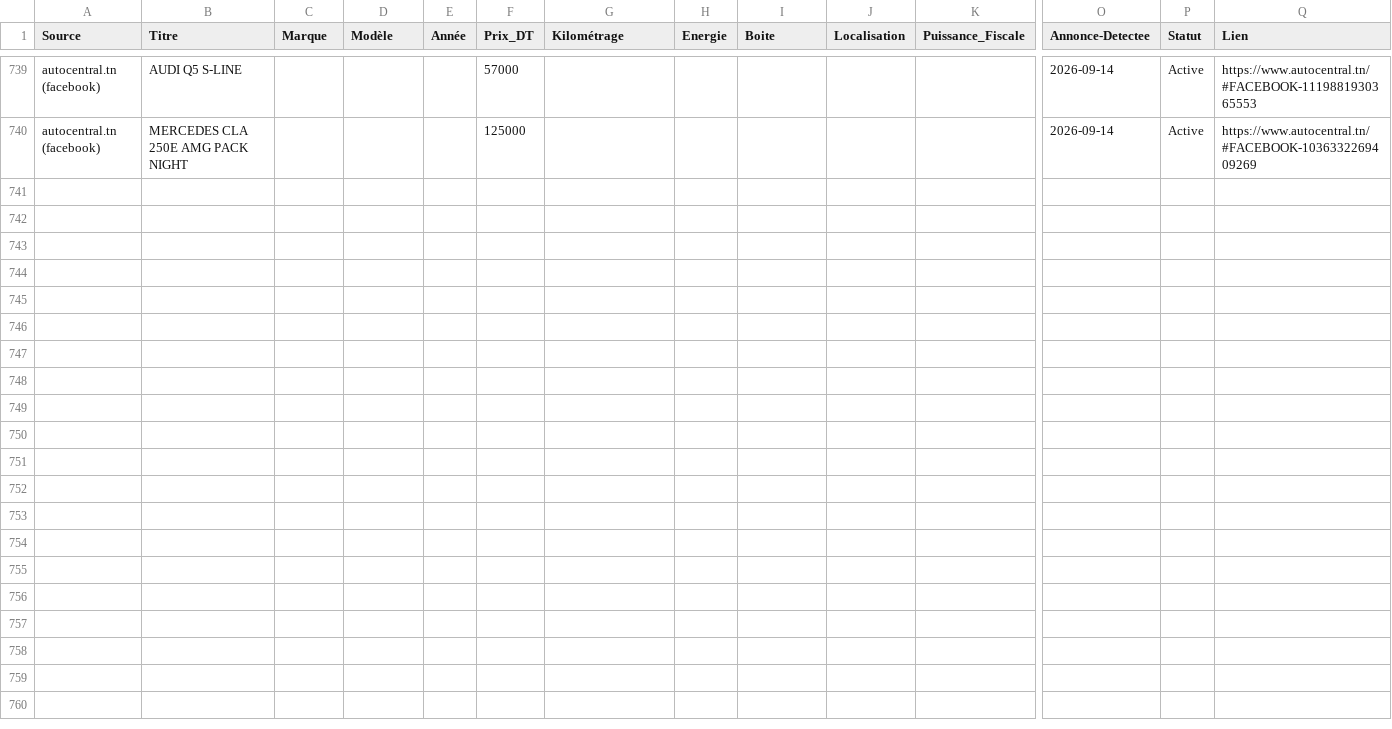
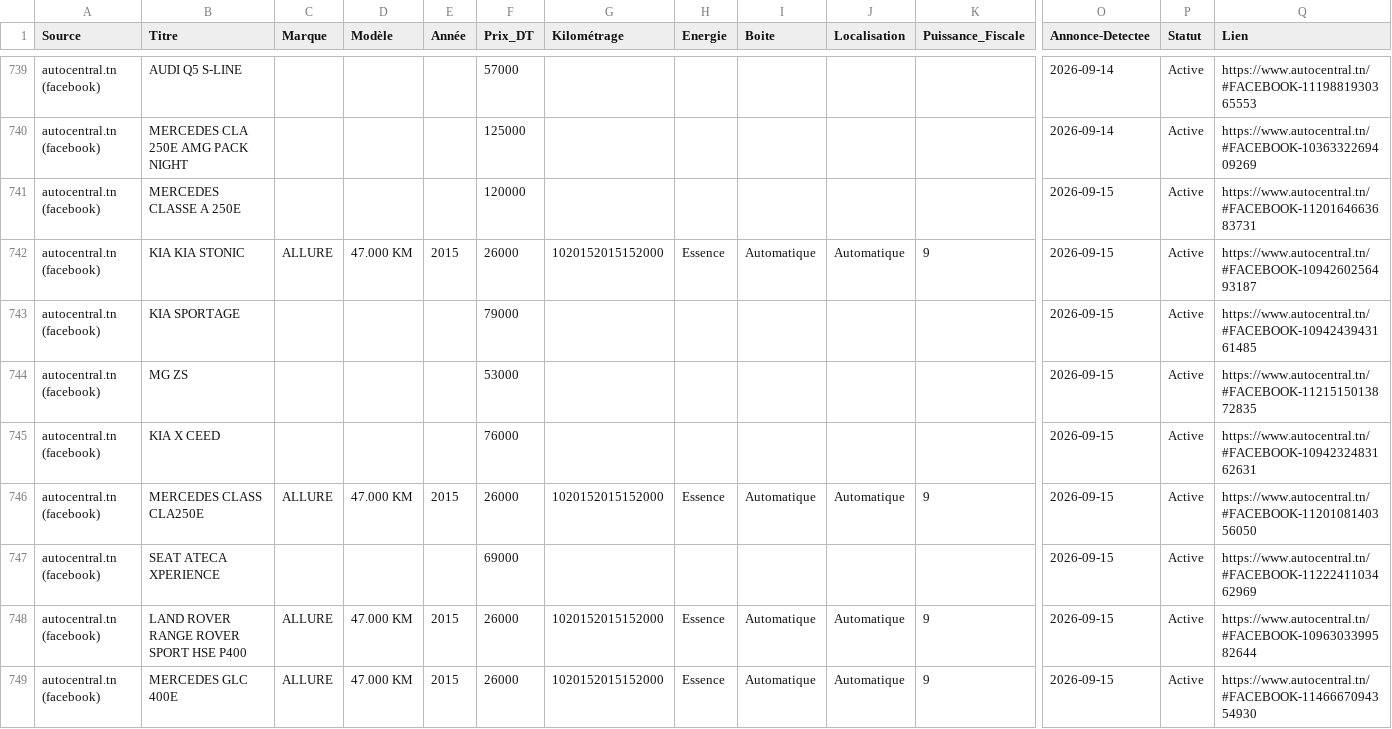
Before and after one commit to iheb-bibani/AutoDeal-Tunisie, a CSV file: data/raw/autocentral.csv, drawn as a sheet; only a part is shown, gaps mark what is left out; rows hold the shown columns only; the diff covers the shown part only; the diff names each change by its address in the sheet, - before the commit and + after, or states it on an @@ line.

```diff
--- a/data/raw/autocentral.csv
+++ b/data/raw/autocentral.csv
+row 741: autocentral.tn (facebook) | MERCEDES CLASSE A 250E |  |  |  | 120000 |  |  |  |  |  | 2026-09-15 | Active | https://www.autocentral.tn/#FACEBOOK-1120164663683731
+row 742: autocentral.tn (facebook) | KIA KIA STONIC | ALLURE | 47.000 KM | 2015 | 26000 | 1020152015152000 | Essence | Automatique | Automatique | 9 | 2026-09-15 | Active | https://www.autocentral.tn/#FACEBOOK-1094260256493187
+row 743: autocentral.tn (facebook) | KIA SPORTAGE |  |  |  | 79000 |  |  |  |  |  | 2026-09-15 | Active | https://www.autocentral.tn/#FACEBOOK-1094243943161485
+row 744: autocentral.tn (facebook) | MG ZS |  |  |  | 53000 |  |  |  |  |  | 2026-09-15 | Active | https://www.autocentral.tn/#FACEBOOK-1121515013872835
+row 745: autocentral.tn (facebook) | KIA X CEED |  |  |  | 76000 |  |  |  |  |  | 2026-09-15 | Active | https://www.autocentral.tn/#FACEBOOK-1094232483162631
+row 746: autocentral.tn (facebook) | MERCEDES CLASS CLA250E | ALLURE | 47.000 KM | 2015 | 26000 | 1020152015152000 | Essence | Automatique | Automatique | 9 | 2026-09-15 | Active | https://www.autocentral.tn/#FACEBOOK-1120108140356050
+row 747: autocentral.tn (facebook) | SEAT ATECA XPERIENCE |  |  |  | 69000 |  |  |  |  |  | 2026-09-15 | Active | https://www.autocentral.tn/#FACEBOOK-1122241103462969
+row 748: autocentral.tn (facebook) | LAND ROVER RANGE ROVER SPORT HSE P400 | ALLURE | 47.000 KM | 2015 | 26000 | 1020152015152000 | Essence | Automatique | Automatique | 9 | 2026-09-15 | Active | https://www.autocentral.tn/#FACEBOOK-1096303399582644
+row 749: autocentral.tn (facebook) | MERCEDES GLC 400E | ALLURE | 47.000 KM | 2015 | 26000 | 1020152015152000 | Essence | Automatique | Automatique | 9 | 2026-09-15 | Active | https://www.autocentral.tn/#FACEBOOK-1146667094354930
```
Also changed, not shown: 8 added rows elsewhere in this file, 14 other files.
